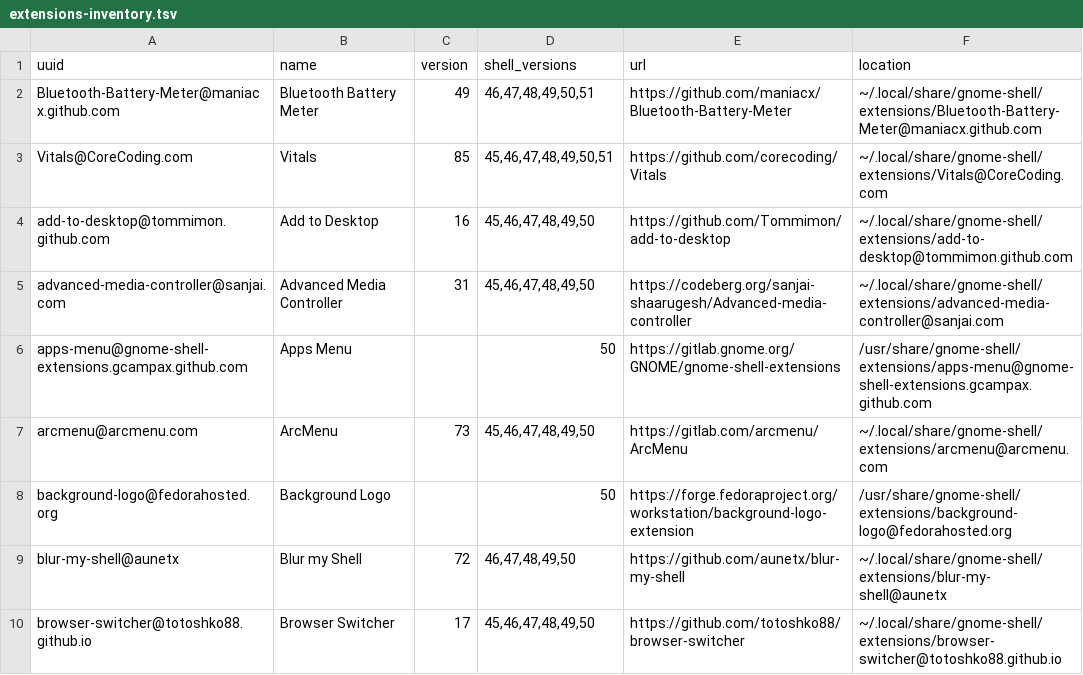
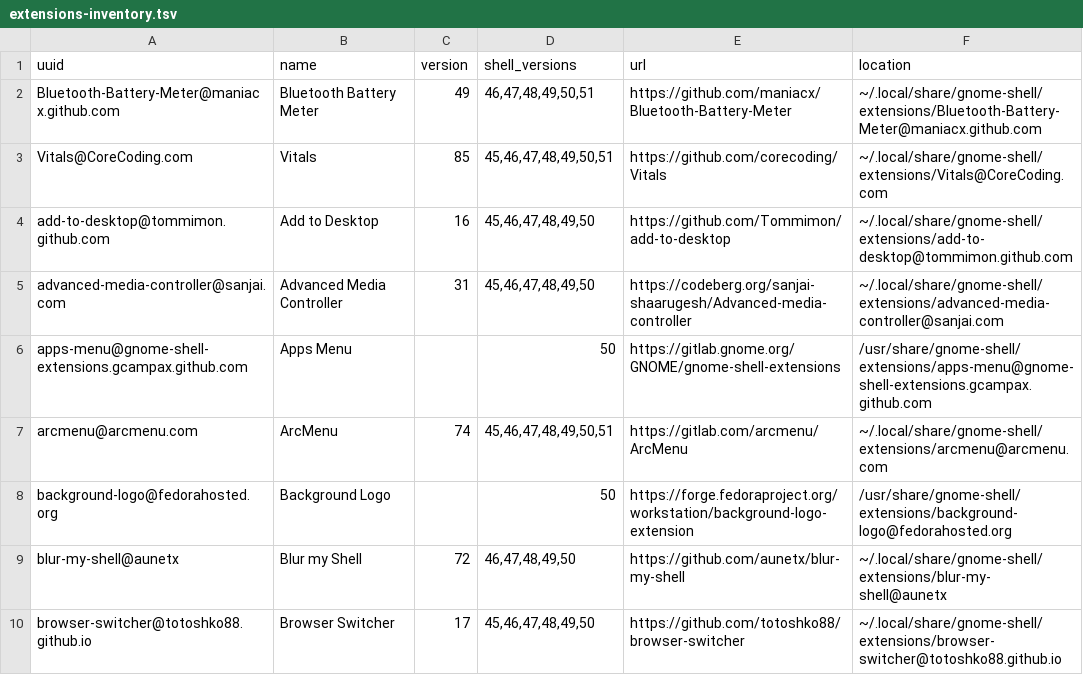
Before and after one commit to wojko6/fedora-workstation-setup, a TSV file: gnome/extensions-inventory.tsv, drawn as a sheet; only a part is shown.

Commit message:
gnome: promote ArcMenu v74 desired state

```diff
--- a/gnome/extensions-inventory.tsv
+++ b/gnome/extensions-inventory.tsv
@@ -6,3 +6,3 @@ advanced-media-controller@sanjai.com	Advanced Media Controller	31	45,46,47,48,49
 apps-menu@gnome-shell-extensions.gcampax.github.com	Apps Menu		50	https://gitlab.gnome.org/GNOME/gnome-shell-extensions	/usr/share/gnome-shell/extensions/apps-menu@gnome-shell-extensions.gcampax.github.com
-arcmenu@arcmenu.com	ArcMenu	73	45,46,47,48,49,50	https://gitlab.com/arcmenu/ArcMenu	~/.local/share/gnome-shell/extensions/arcmenu@arcmenu.com
+arcmenu@arcmenu.com	ArcMenu	74	45,46,47,48,49,50,51	https://gitlab.com/arcmenu/ArcMenu	~/.local/share/gnome-shell/extensions/arcmenu@arcmenu.com
 background-logo@fedorahosted.org	Background Logo		50	https://forge.fedoraproject.org/workstation/background-logo-extension	/usr/share/gnome-shell/extensions/background-logo@fedorahosted.org
```
